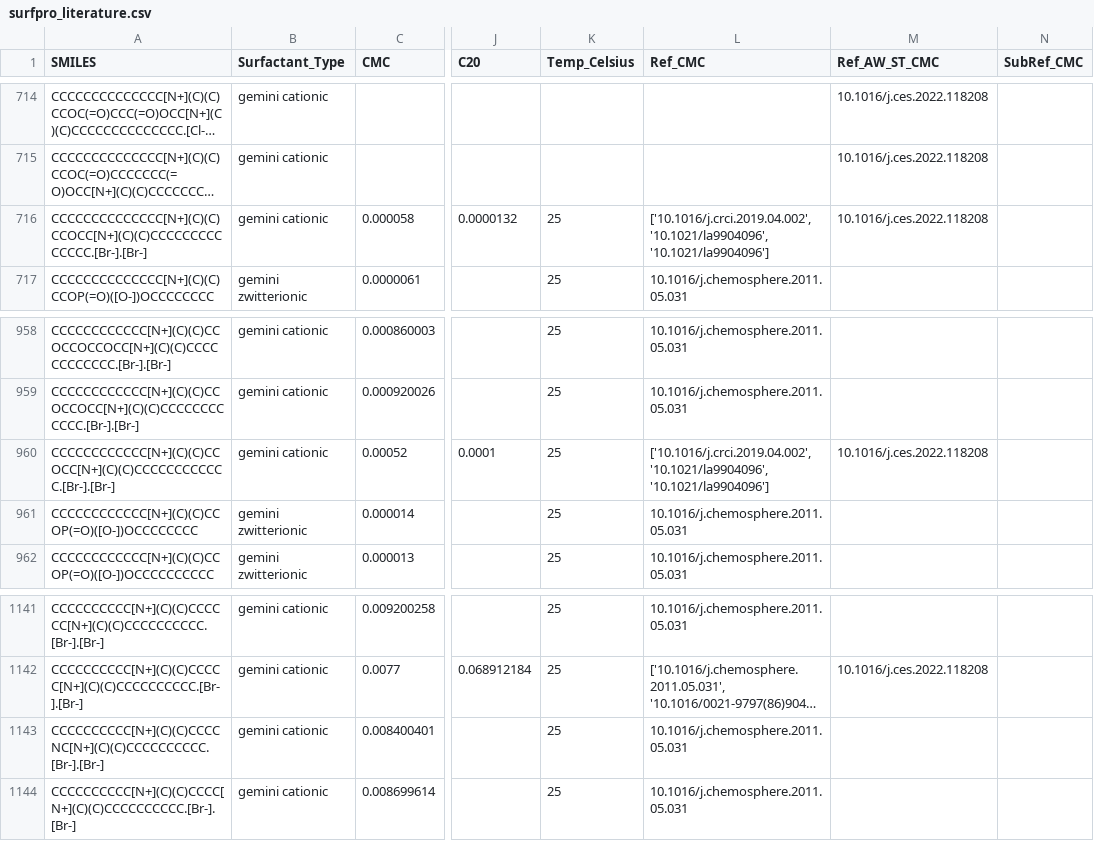
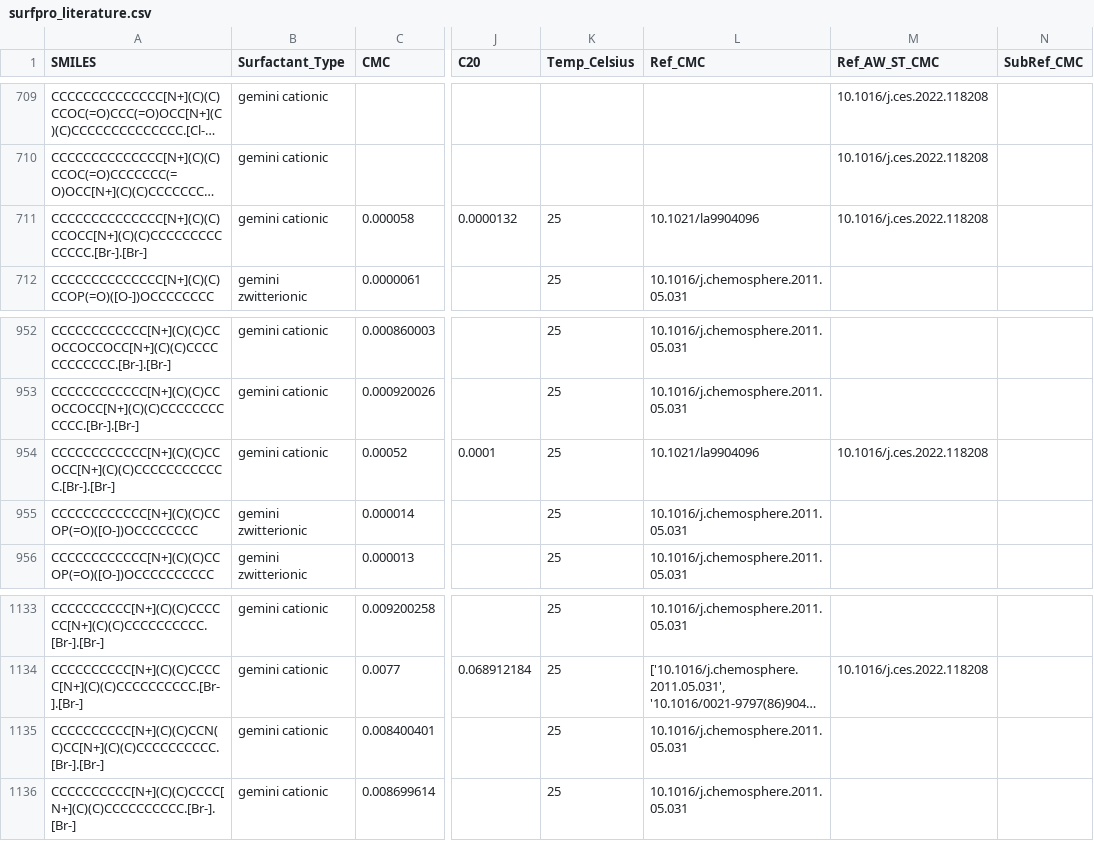
Before and after one commit to BigChemistry-RobotLab/SurfPro, a CSV file: data/surfpro_literature.csv, drawn as a sheet; only a part is shown, gaps mark what is left out; long unchanged cells end in …; addresses are those after the commit; the diff covers the shown part only; the diff names each change by its address in the sheet, - before the commit and + after, or states it on an @@ line.

```diff
--- a/data/surfpro_literature.csv
+++ b/data/surfpro_literature.csv
-L711 (Ref_CMC): ['10.1016/j.crci.2019.04.002', '10.1021/la9904096', '10.1021/la9904096']
+L711 (Ref_CMC): 10.1021/la9904096
-L954 (Ref_CMC): ['10.1016/j.crci.2019.04.002', '10.1021/la9904096', '10.1021/la9904096']
+L954 (Ref_CMC): 10.1021/la9904096
-A1135 (SMILES): CCCCCCCCCC[N+](C)(C)CCCCNC[N+](C)(C)CCCCCCCCCC.[Br-].[Br-]
+A1135 (SMILES): CCCCCCCCCC[N+](C)(C)CCN(C)CC[N+](C)(C)CCCCCCCCCC.[Br-].[Br-]
```
Also changed, not shown: 9 removed rows and 3 edited cells elsewhere in this file.
